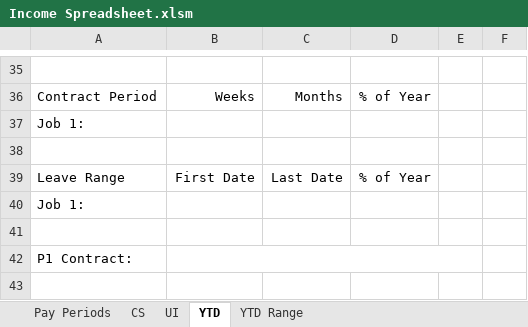
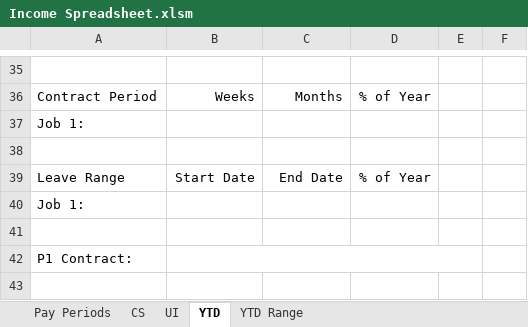
Before and after one commit to MECH2-at-Github/Income-Calc-Spreadsheet, an Excel workbook: Income Spreadsheet.xlsm, sheet YTD, drawn as a sheet; only a part is shown, gaps mark what is left out; values as stored, in another font and other column widths than the file's, no borders; charts and pictures and conditional formats not drawn; the diff names each change by its address in the sheet, - before the commit and + after, or states it on an @@ line.

Commit message:
Update 7/7/26
Fixed "YTD Range" Average formula. (Changed B1 string trim location, 23 -> 40.)
Changed "First Date" and "Last Date" to "Start Date" and "End Date" for Leave ranges.
Added Tooltip for "Pay Periods" Hours. (Valid formats being ##.##, or h:mm.)

```diff
--- a/Income Spreadsheet.xlsm (sheet YTD)
+++ b/Income Spreadsheet.xlsm (sheet YTD)
-B39: First Date
+B39: Start Date
-C39: Last Date
+C39: End Date
```
Also changed, not shown: sheet YTD Range, sheet Pay Periods, sheet CS.
